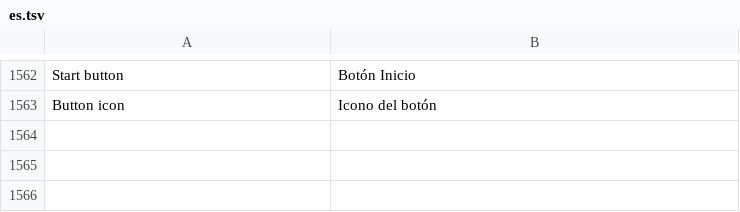
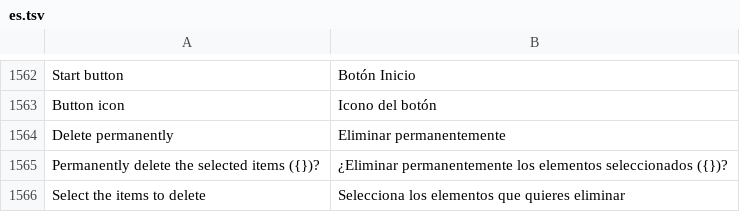
Before and after one commit to Lemxy/WinRust, a TSV file: common/es.tsv, drawn as a sheet; only a part is shown, gaps mark what is left out; the diff names each change by its address in the sheet, - before the commit and + after, or states it on an @@ line.

Commit message:
settings: writable data folder and a reopen that shows the window; bin menu
WinRust Settings runs unelevated and the settings live in
%ProgramData%\WinRust, whose files the elevated install created with
Users: (RX): every change failed silently and the bar kept showing the
old value. The installer now grants Users modify on that folder (by SID,
same on every language), and the empty/delete confirmations work for a
non-admin user too.

Closing Settings only hides it; a second launch posted the page message
to that hidden window and never showed it, so the Start entry looked
dead. The page message now shows and focuses it.

Recycle Bin: right-click on the sidebar row opens a small menu (Open /
Empty, which confirms); the row menu gains Delete permanently next to
Restore, and both delete and empty ask before touching anything. Rows
show the file name (the original path travels in Row::path, so Restore
still knows where to put it) and the tab says "Recycle Bin" instead of
the raw CLSID.

```diff
--- a/common/es.tsv
+++ b/common/es.tsv
+row 1564: Delete permanently | Eliminar permanentemente
+row 1565: Permanently delete the selected items ({})? | ¿Eliminar permanentemente los elementos seleccionados ({})?
+row 1566: Select the items to delete | Selecciona los elementos que quieres eliminar
```
Also changed, not shown: 4 other files.
